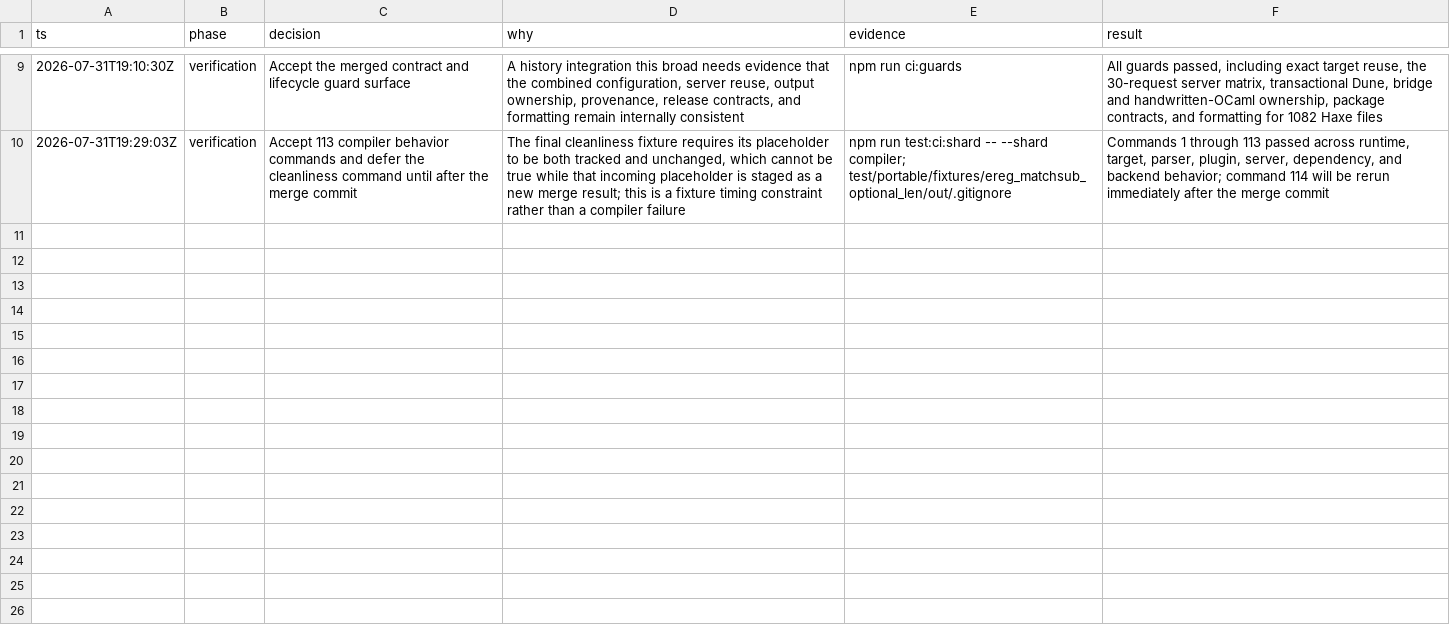
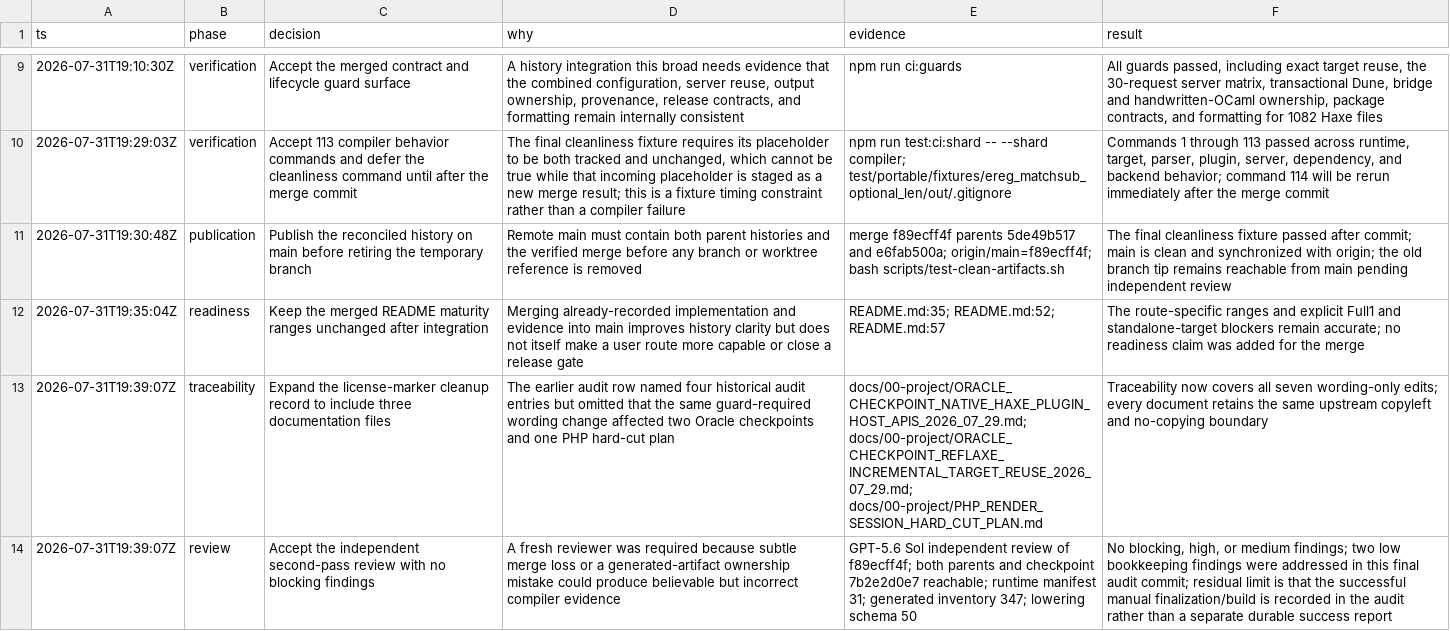
Before and after one commit to fullofcaffeine/hxhx, a TSV file: .audit/haxe_ocaml-1jpb4.tsv, drawn as a sheet; only a part is shown, gaps mark what is left out; the diff names each change by its address in the sheet, - before the commit and + after, or states it on an @@ line.

Commit message:
docs(audit): record main integration review
Record the final clean-artifacts result, the pushed merge identity, the README
readiness decision, and the independent second-pass review.

The review found no blocking, high, or medium issues. This follow-up also makes
the wording-only provenance cleanup fully traceable by naming the three
documentation files that were not listed in the earlier audit row.

No compiler behavior or readiness percentage changes in this commit. The old
branch remains available until this bookkeeping commit is pushed and its tip
is rechecked as reachable from remote main.

```diff
--- a/.audit/haxe_ocaml-1jpb4.tsv
+++ b/.audit/haxe_ocaml-1jpb4.tsv
+row 11: 2026-07-31T19:30:48Z | publication | Publish the reconciled history on main before retiring the temporary branch | Remote main must contain both parent histories and the verified merge before any branch or worktree reference is removed | merge f89ecff4f parents 5de49b517 and e6fab500a; origin/main=f89ecff4f; bash scripts/test-clean-artifacts.sh | The final cleanliness fixture passed after commit; main is clean and synchronized with origin; the old branch tip remains reachable from main pending independent review
+row 12: 2026-07-31T19:35:04Z | readiness | Keep the merged README maturity ranges unchanged after integration | Merging already-recorded implementation and evidence into main improves history clarity but does not itself make a user route more capable or close a release gate | README.md:35; README.md:52; README.md:57 | The route-specific ranges and explicit Full1 and standalone-target blockers remain accurate; no readiness claim was added for the merge
+row 13: 2026-07-31T19:39:07Z | traceability | Expand the license-marker cleanup record to include three documentation files | The earlier audit row named four historical audit entries but omitted that the same guard-required wording change affected two Oracle checkpoints and one PHP hard-cut plan | docs/00-project/ORACLE_CHECKPOINT_NATIVE_HAXE_PLUGIN_HOST_APIS_2026_07_29.md; docs/00-project/ORACLE_CHECKPOINT_REFLAXE_INCREMENTAL_TARGET_REUSE_2026_07_29.md; docs/00-project/PHP_RENDER_SESSION_HARD_CUT_PLAN.md | Traceability now covers all seven wording-only edits; every document retains the same upstream copyleft and no-copying boundary
+row 14: 2026-07-31T19:39:07Z | review | Accept the independent second-pass review with no blocking findings | A fresh reviewer was required because subtle merge loss or a generated-artifact ownership mistake could produce believable but incorrect compiler evidence | GPT-5.6 Sol independent review of f89ecff4f; both parents and checkpoint 7b2e2d0e7 reachable; runtime manifest 31; generated inventory 347; lowering schema 50 | No blocking, high, or medium findings; two low bookkeeping findings were addressed in this final audit commit; residual limit is that the successful manual finalization/build is recorded in the audit rather than a separate durable success report
```
